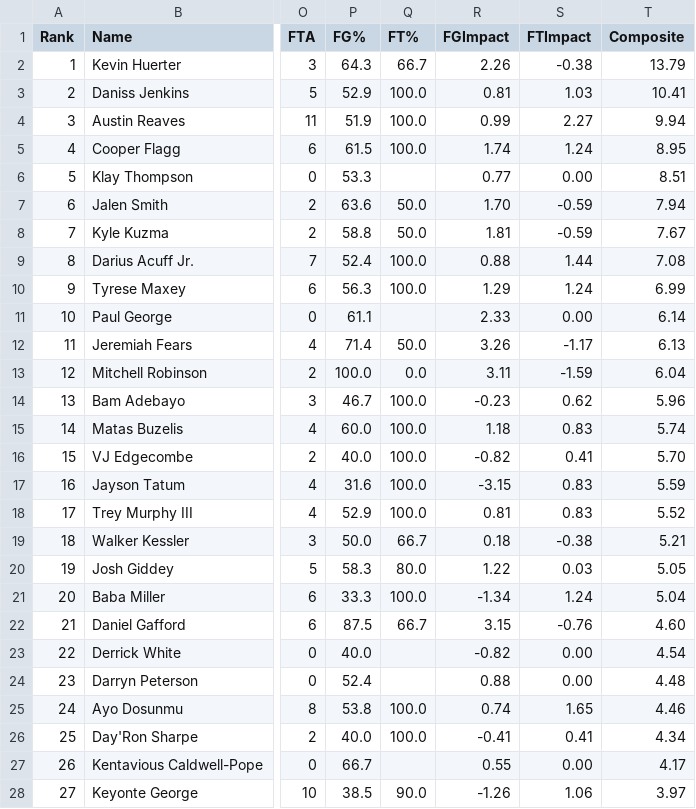
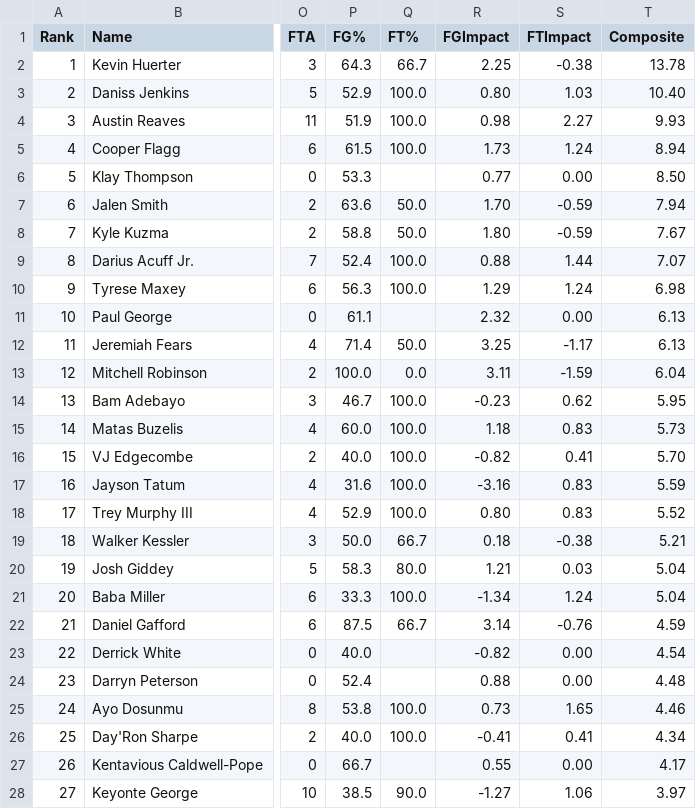
Before and after one commit to Pizzaratops/MFHFBHQ, a CSV file: sports/nba/scripts/data/daily-9cat_nba_2026-11-08.csv, drawn as a sheet; only a part is shown, gaps mark what is left out; the diff covers the shown part only; the diff names each change by its address in the sheet, - before the commit and + after, or states it on an @@ line.

```diff
--- a/sports/nba/scripts/data/daily-9cat_nba_2026-11-08.csv
+++ b/sports/nba/scripts/data/daily-9cat_nba_2026-11-08.csv
-R2 (FGImpact): 2.26
+R2 (FGImpact): 2.25
-T2 (Composite): 13.79
+T2 (Composite): 13.78
-R3 (FGImpact): 0.81
+R3 (FGImpact): 0.80
-T3 (Composite): 10.41
+T3 (Composite): 10.40
-R4 (FGImpact): 0.99
+R4 (FGImpact): 0.98
-T4 (Composite): 9.94
+T4 (Composite): 9.93
-R5 (FGImpact): 1.74
+R5 (FGImpact): 1.73
-T5 (Composite): 8.95
+T5 (Composite): 8.94
-T6 (Composite): 8.51
+T6 (Composite): 8.50
-R8 (FGImpact): 1.81
+R8 (FGImpact): 1.80
-T9 (Composite): 7.08
+T9 (Composite): 7.07
-T10 (Composite): 6.99
+T10 (Composite): 6.98
-R11 (FGImpact): 2.33
+R11 (FGImpact): 2.32
-T11 (Composite): 6.14
+T11 (Composite): 6.13
-R12 (FGImpact): 3.26
+R12 (FGImpact): 3.25
-T14 (Composite): 5.96
+T14 (Composite): 5.95
-T15 (Composite): 5.74
+T15 (Composite): 5.73
-R17 (FGImpact): -3.15
+R17 (FGImpact): -3.16
-R18 (FGImpact): 0.81
+R18 (FGImpact): 0.80
-R20 (FGImpact): 1.22
+R20 (FGImpact): 1.21
-T20 (Composite): 5.05
+T20 (Composite): 5.04
-R22 (FGImpact): 3.15
+R22 (FGImpact): 3.14
-T22 (Composite): 4.60
+T22 (Composite): 4.59
-R25 (FGImpact): 0.74
+R25 (FGImpact): 0.73
-R28 (FGImpact): -1.26
+R28 (FGImpact): -1.27
```
Also changed, not shown: 2 added rows, 2 removed rows and 43 edited cells elsewhere in this file, 8 other files.
